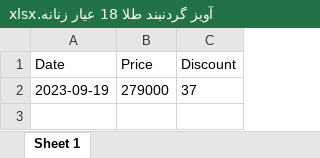
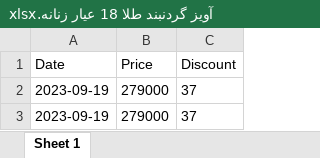
Before and after one commit to eledah/pmonitor, an Excel workbook: items/آویز گردنبند طلا 18 عیار زنانه.xlsx, sheet Sheet 1, drawn as a sheet; values as stored, in another font and other column widths than the file's, no borders; the diff names each change by its address in the sheet, - before the commit and + after, or states it on an @@ line.

```diff
--- a/items/آویز گردنبند طلا 18 عیار زنانه.xlsx (sheet Sheet 1)
+++ b/items/آویز گردنبند طلا 18 عیار زنانه.xlsx (sheet Sheet 1)
+row 3: 2023-09-19 | 279000 | 37
```
Also changed, not shown: items/برنج هاشمی ممتاز طبیعت - 10 کیلوگرم.xlsx, items/تلویزیون ال ای دی هوشمند ایکس ویژن.xlsx, 36 other files.
